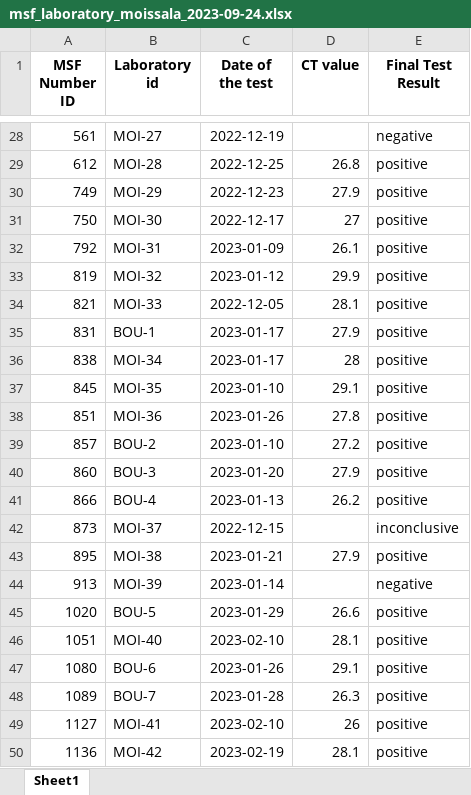
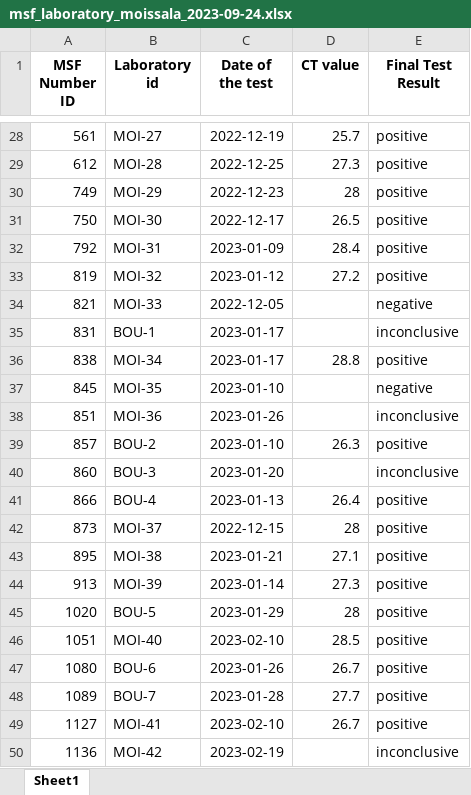
Before and after one commit to epicentre-msf/simulated-data, an Excel workbook: data/final/xlsx/msf_laboratory_moissala_2023-09-24.xlsx, sheet Sheet1, drawn as a sheet; only a part is shown, gaps mark what is left out; values as stored, in another font and other column widths than the file's, no borders; the diff covers the shown part only; the diff names each change by its address in the sheet, - before the commit and + after, or states it on an @@ line.

```diff
--- a/data/final/xlsx/msf_laboratory_moissala_2023-09-24.xlsx (sheet Sheet1)
+++ b/data/final/xlsx/msf_laboratory_moissala_2023-09-24.xlsx (sheet Sheet1)
-D28 (CT value): (empty)
+D28 (CT value): 25.7
-E28 (Final Test Result): negative
+E28 (Final Test Result): positive
-D29 (CT value): 26.8
+D29 (CT value): 27.3
-D30 (CT value): 27.9
+D30 (CT value): 28
-D31 (CT value): 27
+D31 (CT value): 26.5
-D32 (CT value): 26.1
+D32 (CT value): 28.4
-D33 (CT value): 29.9
+D33 (CT value): 27.2
-D34 (CT value): 28.1
+D34 (CT value): (empty)
-E34 (Final Test Result): positive
+E34 (Final Test Result): negative
-D35 (CT value): 27.9
+D35 (CT value): (empty)
-E35 (Final Test Result): positive
+E35 (Final Test Result): inconclusive
-D36 (CT value): 28
+D36 (CT value): 28.8
-D37 (CT value): 29.1
+D37 (CT value): (empty)
-E37 (Final Test Result): positive
+E37 (Final Test Result): negative
-D38 (CT value): 27.8
+D38 (CT value): (empty)
-E38 (Final Test Result): positive
+E38 (Final Test Result): inconclusive
-D39 (CT value): 27.2
+D39 (CT value): 26.3
-D40 (CT value): 27.9
+D40 (CT value): (empty)
-E40 (Final Test Result): positive
+E40 (Final Test Result): inconclusive
-D41 (CT value): 26.2
+D41 (CT value): 26.4
-D42 (CT value): (empty)
+D42 (CT value): 28
-E42 (Final Test Result): inconclusive
+E42 (Final Test Result): positive
-D43 (CT value): 27.9
+D43 (CT value): 27.1
-D44 (CT value): (empty)
+D44 (CT value): 27.3
-E44 (Final Test Result): negative
+E44 (Final Test Result): positive
-D45 (CT value): 26.6
+D45 (CT value): 28
-D46 (CT value): 28.1
+D46 (CT value): 28.5
-D47 (CT value): 29.1
+D47 (CT value): 26.7
-D48 (CT value): 26.3
+D48 (CT value): 27.7
-D49 (CT value): 26
+D49 (CT value): 26.7
-D50 (CT value): 28.1
+D50 (CT value): (empty)
-E50 (Final Test Result): positive
+E50 (Final Test Result): inconclusive
```
Also changed, not shown: 20 added rows, 20 removed rows and 420 edited cells elsewhere in this sheet, data/dictionnary/measles_ll_dict_en.xlsx, data/dictionnary/rougeole_ll_dict_fr.xlsx, 16 other files.
